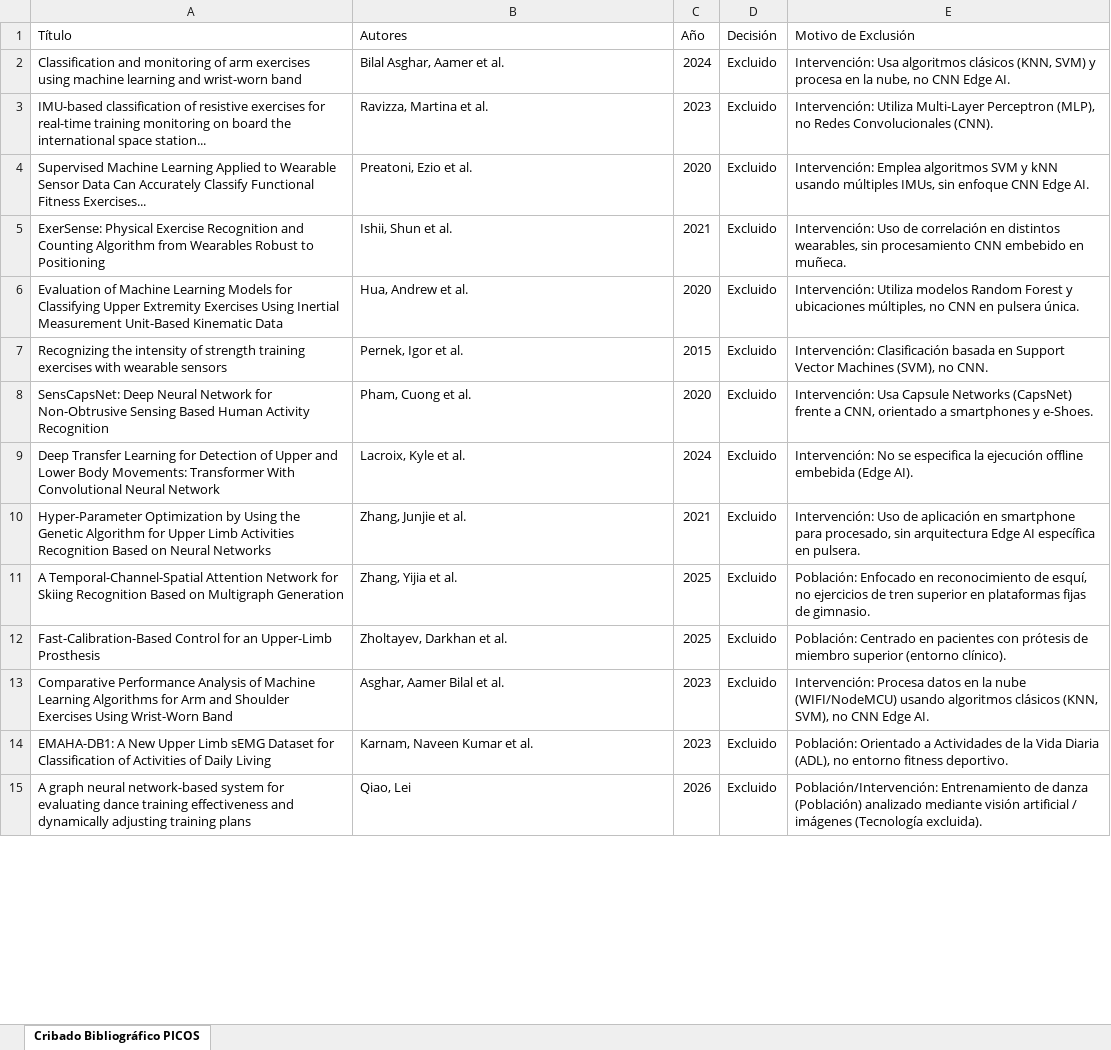
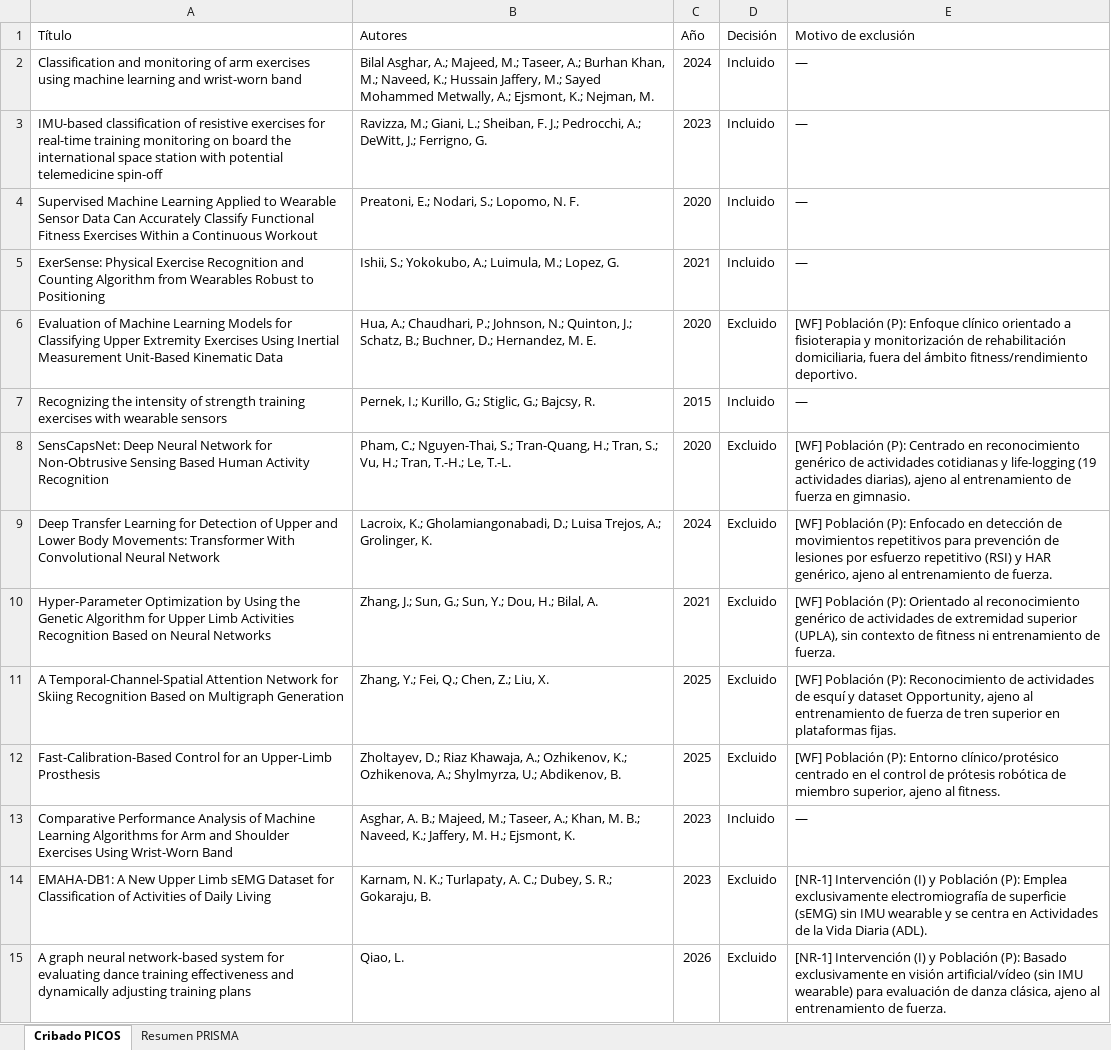
Before and after one commit to j-roman-16/sensores_ML, an Excel workbook: GYMtector/Paso 2/Cribado.xlsx, sheet Cribado PICOS, drawn as a sheet; only a part is shown; values as stored, in another font and other column widths than the file's, no cell formats; conditional formats not drawn; removed rows and columns are numbered as before the commit, all else as after; the diff covers the shown part only; the diff names each change by its address in the sheet, - before the commit and + after, or states it on an @@ line.

Commit message:
GYMtector-Paso2-v1
Actualización de PICOS (Paso1).
Cribado y resultados PRISMA.

```diff
--- a/GYMtector/Paso 2/Cribado.xlsx (sheet Cribado PICOS)
+++ b/GYMtector/Paso 2/Cribado.xlsx (sheet Cribado PICOS)
-sheet tab: Cribado Bibliográfico PICOS
+sheet tab: Cribado PICOS
+sheet tab: Resumen PRISMA
-E1: Motivo de Exclusión
+E1: Motivo de exclusión
-B2 (Autores): Bilal Asghar, Aamer et al.
+B2 (Autores): Bilal Asghar, A.; Majeed, M.; Taseer, A.; Burhan Khan, M.; Naveed, K.; Hussain Jaffery, M.; Sayed Mohammed Metwally, A.; Ejsmont, K.; Nejman, M.
-D2 (Decisión): Excluido
+D2 (Decisión): Incluido
-E2 (Motivo de exclusión): Intervención: Usa algoritmos clásicos (KNN, SVM) y procesa en la nube, no CNN Edge AI.
+E2 (Motivo de exclusión): —
-row 3: IMU-based classification of resistive exercises for real-time training monitoring on board the international space station... | Ravizza, Martina et al. | 2023 | Excluido | Intervención: Utiliza Multi-Layer Perceptron (MLP), no Redes Convolucionales (CNN).
-row 4: Supervised Machine Learning Applied to Wearable Sensor Data Can Accurately Classify Functional Fitness Exercises... | Preatoni, Ezio et al. | 2020 | Excluido | Intervención: Emplea algoritmos SVM y kNN usando múltiples IMUs, sin enfoque CNN Edge AI.
+row 3: IMU-based classification of resistive exercises for real-time training monitoring on board the international space station with potential telemedicine spin-off | Ravizza, M.; Giani, L.; Sheiban, F. J.; Pedrocchi, A.; DeWitt, J.; Ferrigno, G. | 2023 | Incluido | —
+row 4: Supervised Machine Learning Applied to Wearable Sensor Data Can Accurately Classify Functional Fitness Exercises Within a Continuous Workout | Preatoni, E.; Nodari, S.; Lopomo, N. F. | 2020 | Incluido | —
-B5 (Autores): Ishii, Shun et al.
+B5 (Autores): Ishii, S.; Yokokubo, A.; Luimula, M.; Lopez, G.
-D5 (Decisión): Excluido
+D5 (Decisión): Incluido
-E5 (Motivo de exclusión): Intervención: Uso de correlación en distintos wearables, sin procesamiento CNN embebido en muñeca.
+E5 (Motivo de exclusión): —
-B6 (Autores): Hua, Andrew et al.
+B6 (Autores): Hua, A.; Chaudhari, P.; Johnson, N.; Quinton, J.; Schatz, B.; Buchner, D.; Hernandez, M. E.
-E6 (Motivo de exclusión): Intervención: Utiliza modelos Random Forest y ubicaciones múltiples, no CNN en pulsera única.
+E6 (Motivo de exclusión): [WF] Población (P): Enfoque clínico orientado a fisioterapia y monitorización de rehabilitación domiciliaria, fuera del ámbito fitness/rendimiento deportivo.
-B7 (Autores): Pernek, Igor et al.
+B7 (Autores): Pernek, I.; Kurillo, G.; Stiglic, G.; Bajcsy, R.
-D7 (Decisión): Excluido
+D7 (Decisión): Incluido
-E7 (Motivo de exclusión): Intervención: Clasificación basada en Support Vector Machines (SVM), no CNN.
+E7 (Motivo de exclusión): —
-B8 (Autores): Pham, Cuong et al.
+B8 (Autores): Pham, C.; Nguyen-Thai, S.; Tran-Quang, H.; Tran, S.; Vu, H.; Tran, T.-H.; Le, T.-L.
-E8 (Motivo de exclusión): Intervención: Usa Capsule Networks (CapsNet) frente a CNN, orientado a smartphones y e-Shoes.
+E8 (Motivo de exclusión): [WF] Población (P): Centrado en reconocimiento genérico de actividades cotidianas y life-logging (19 actividades diarias), ajeno al entrenamiento de fuerza en gimnasio.
-B9 (Autores): Lacroix, Kyle et al.
+B9 (Autores): Lacroix, K.; Gholamiangonabadi, D.; Luisa Trejos, A.; Grolinger, K.
-E9 (Motivo de exclusión): Intervención: No se especifica la ejecución offline embebida (Edge AI).
+E9 (Motivo de exclusión): [WF] Población (P): Enfocado en detección de movimientos repetitivos para prevención de lesiones por esfuerzo repetitivo (RSI) y HAR genérico, ajeno al entrenamiento de fuerza.
-B10 (Autores): Zhang, Junjie et al.
+B10 (Autores): Zhang, J.; Sun, G.; Sun, Y.; Dou, H.; Bilal, A.
-E10 (Motivo de exclusión): Intervención: Uso de aplicación en smartphone para procesado, sin arquitectura Edge AI específica en pulsera.
+E10 (Motivo de exclusión): [WF] Población (P): Orientado al reconocimiento genérico de actividades de extremidad superior (UPLA), sin contexto de fitness ni entrenamiento de fuerza.
-B11 (Autores): Zhang, Yijia et al.
+B11 (Autores): Zhang, Y.; Fei, Q.; Chen, Z.; Liu, X.
-E11 (Motivo de exclusión): Población: Enfocado en reconocimiento de esquí, no ejercicios de tren superior en plataformas fijas de gimnasio.
+E11 (Motivo de exclusión): [WF] Población (P): Reconocimiento de actividades de esquí y dataset Opportunity, ajeno al entrenamiento de fuerza de tren superior en plataformas fijas.
-B12 (Autores): Zholtayev, Darkhan et al.
+B12 (Autores): Zholtayev, D.; Riaz Khawaja, A.; Ozhikenov, K.; Ozhikenova, A.; Shylmyrza, U.; Abdikenov, B.
-E12 (Motivo de exclusión): Población: Centrado en pacientes con prótesis de miembro superior (entorno clínico).
+E12 (Motivo de exclusión): [WF] Población (P): Entorno clínico/protésico centrado en el control de prótesis robótica de miembro superior, ajeno al fitness.
-B13 (Autores): Asghar, Aamer Bilal et al.
+B13 (Autores): Asghar, A. B.; Majeed, M.; Taseer, A.; Khan, M. B.; Naveed, K.; Jaffery, M. H.; Ejsmont, K.
-D13 (Decisión): Excluido
+D13 (Decisión): Incluido
-E13 (Motivo de exclusión): Intervención: Procesa datos en la nube (WIFI/NodeMCU) usando algoritmos clásicos (KNN, SVM), no CNN Edge AI.
+E13 (Motivo de exclusión): —
-B14 (Autores): Karnam, Naveen Kumar et al.
+B14 (Autores): Karnam, N. K.; Turlapaty, A. C.; Dubey, S. R.; Gokaraju, B.
-E14 (Motivo de exclusión): Población: Orientado a Actividades de la Vida Diaria (ADL), no entorno fitness deportivo.
+E14 (Motivo de exclusión): [NR-1] Intervención (I) y Población (P): Emplea exclusivamente electromiografía de superficie (sEMG) sin IMU wearable y se centra en Actividades de la Vida Diaria (ADL).
-B15 (Autores): Qiao, Lei
+B15 (Autores): Qiao, L.
-E15 (Motivo de exclusión): Población/Intervención: Entrenamiento de danza (Población) analizado mediante visión artificial / imágenes (Tecnología excluida).
+E15 (Motivo de exclusión): [NR-1] Intervención (I) y Población (P): Basado exclusivamente en visión artificial/vídeo (sin IMU wearable) para evaluación de danza clásica, ajeno al entrenamiento de fuerza.
```
Also changed, not shown: 75 edited cells elsewhere in this sheet, cell formats, charts or pictures, 12 other files.
